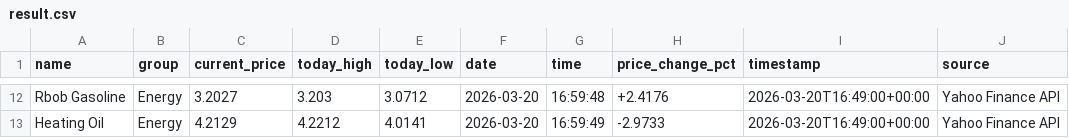
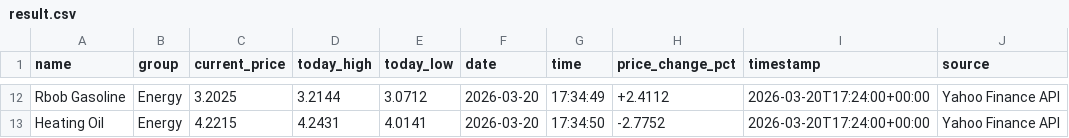
Before and after one commit to vaibhavmangla07/global-commodities, a CSV file: result/result.csv, drawn as a sheet; only a part is shown, gaps mark what is left out; the diff covers the shown part only; the diff names each change by its address in the sheet, - before the commit and + after, or states it on an @@ line.

```diff
--- a/result/result.csv
+++ b/result/result.csv
-C12 (current_price): 3.2027
+C12 (current_price): 3.2025
-D12 (today_high): 3.203
+D12 (today_high): 3.2144
-G12 (time): 16:59:48
+G12 (time): 17:34:49
-H12 (price_change_pct): +2.4176
+H12 (price_change_pct): +2.4112
-I12:I13 (timestamp): 2026-03-20T16:49:00+00:00
+I12:I13 (timestamp): 2026-03-20T17:24:00+00:00
-C13 (current_price): 4.2129
+C13 (current_price): 4.2215
-D13 (today_high): 4.2212
+D13 (today_high): 4.2431
-G13 (time): 16:59:49
+G13 (time): 17:34:50
-H13 (price_change_pct): -2.9733
+H13 (price_change_pct): -2.7752
```
Also changed, not shown: 37 edited cells elsewhere in this file, 5 other files.
